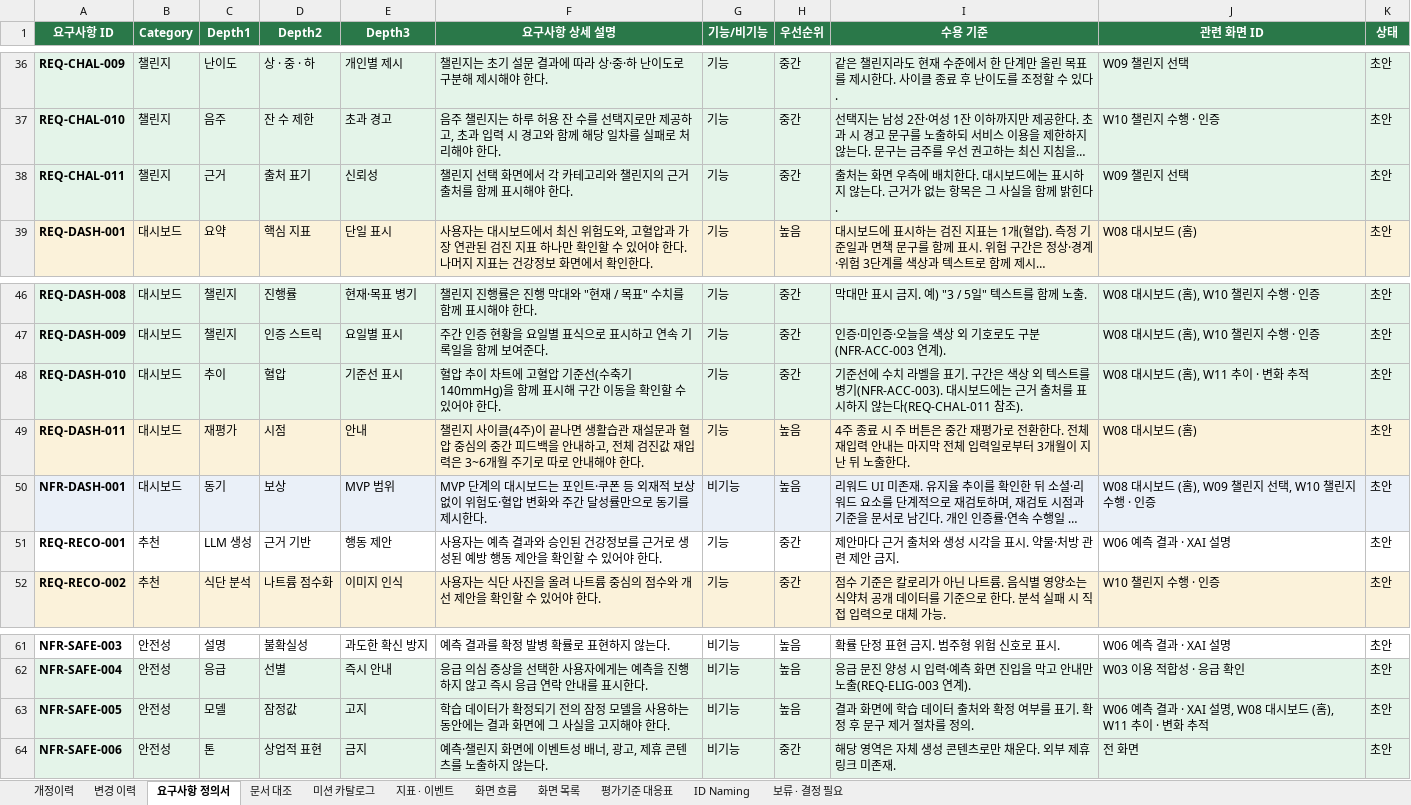
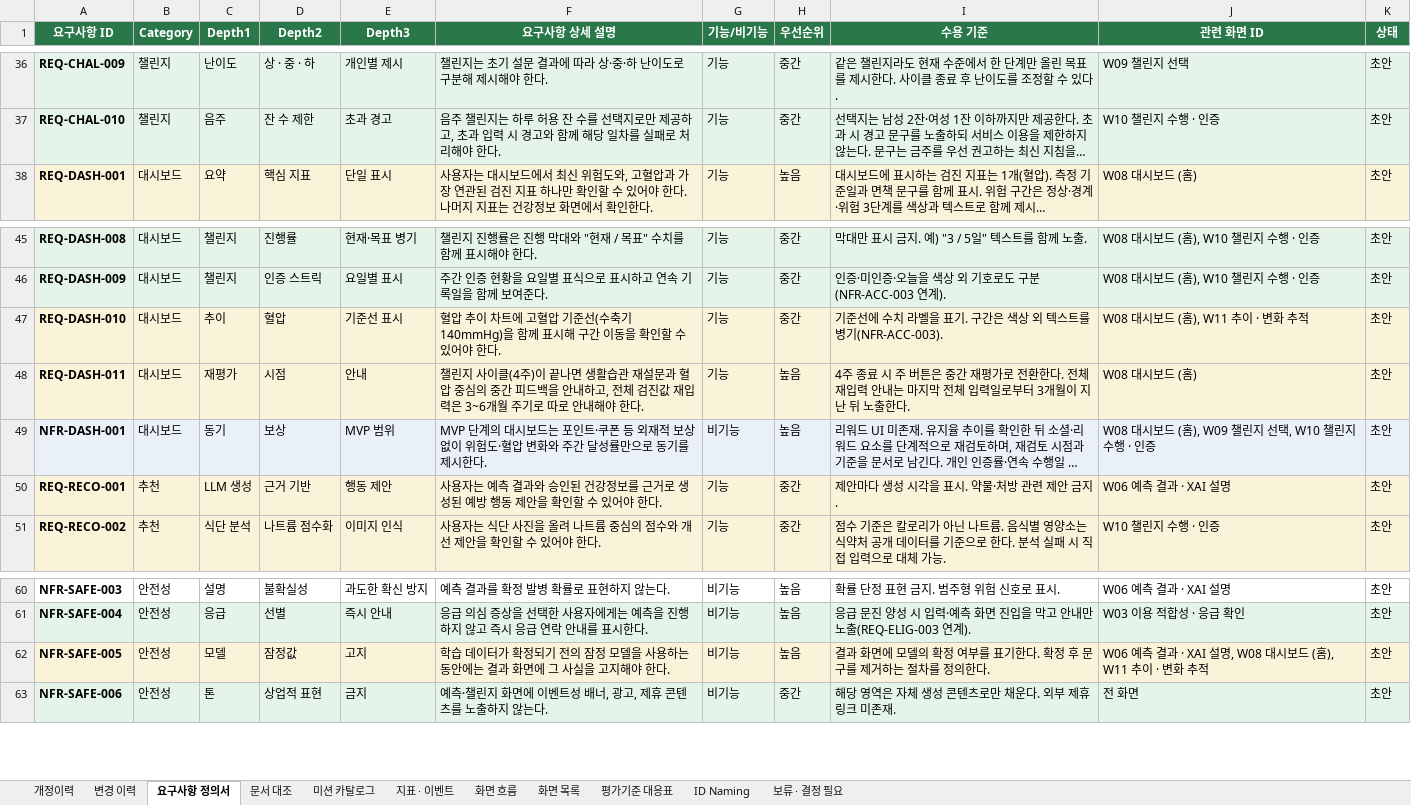
Before and after one commit to AI-HealthCare-06/AH_06_03, an Excel workbook: docs/요구사항_정의서_파이온_최종.xlsx, sheet 요구사항 정의서, drawn as a sheet; only a part is shown, gaps mark what is left out; long unchanged cells end in …; values as stored, in another font and other column widths than the file's, no borders; removed rows and columns are numbered as before the commit, all else as after; the diff names each change by its address in the sheet, - before the commit and + after, or states it on an @@ line.

```diff
--- a/docs/요구사항_정의서_파이온_최종.xlsx (sheet 요구사항 정의서)
+++ b/docs/요구사항_정의서_파이온_최종.xlsx (sheet 요구사항 정의서)
-row 38: REQ-CHAL-011 | 챌린지 | 근거 | 출처 표기 | 신뢰성 | 챌린지 선택 화면에서 각 카테고리와 챌린지의 근거 출처를 함께 표시해야 한다. | 기능 | 중간 | 출처는 화면 우측에 배치한다. 대시보드에는 표시하지 않는다. 근거가 없는 항목은 그 사실을 함께 밝힌다. | W09 챌린지 선택 | 초안
-I47 (수용 기준): …병기(NFR-ACC-003). 대시보드에는 근거 출처를 표시하지 않는다(REQ-CHAL-011 참조).
+I47 (수용 기준): …병기(NFR-ACC-003).
-A50:K50 fill: none
+A50:K50 fill: #FBF2DA
-I50 (수용 기준): 제안마다 근거 출처와 생성 시각을 표시. 약물·처방 관련 제안 금지.
+I50 (수용 기준): 제안마다 생성 시각을 표시. 약물·처방 관련 제안 금지.
-I62 (수용 기준): …화면에 학습 데이터 출처와 확정 여부를 표기. 확정 후 문구 제거 절차를 정의.
+I62 (수용 기준): …화면에 모델의 확정 여부를 표기한다. 확정 후 문구를 제거하는 절차를 정의한다.
```
Also changed, not shown: sheet 변경 이력, sheet 개정이력, 1 other file.
